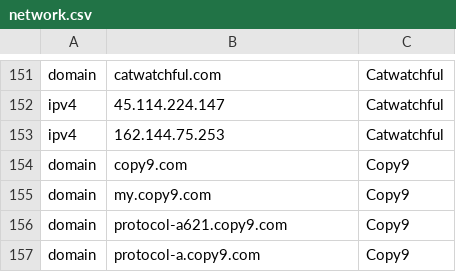
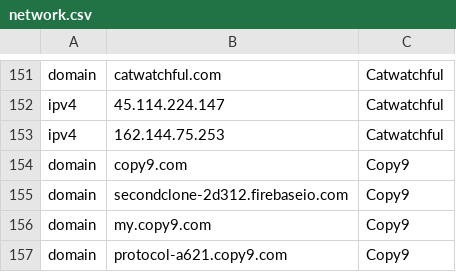
Before and after one commit to AssoEchap/stalkerware-indicators, a CSV file: network.csv, drawn as a sheet; only a part is shown, gaps mark what is left out; the shorter side is filled out with more unchanged rows.

```diff
--- a/network.csv
+++ b/network.csv
@@ -154,2 +154,3 @@ ipv4,162.144.75.253,Catwatchful
 domain,copy9.com,Copy9
+domain,secondclone-2d312.firebaseio.com,Copy9
 domain,my.copy9.com,Copy9
```
Also changed, not shown: 1 other file.
